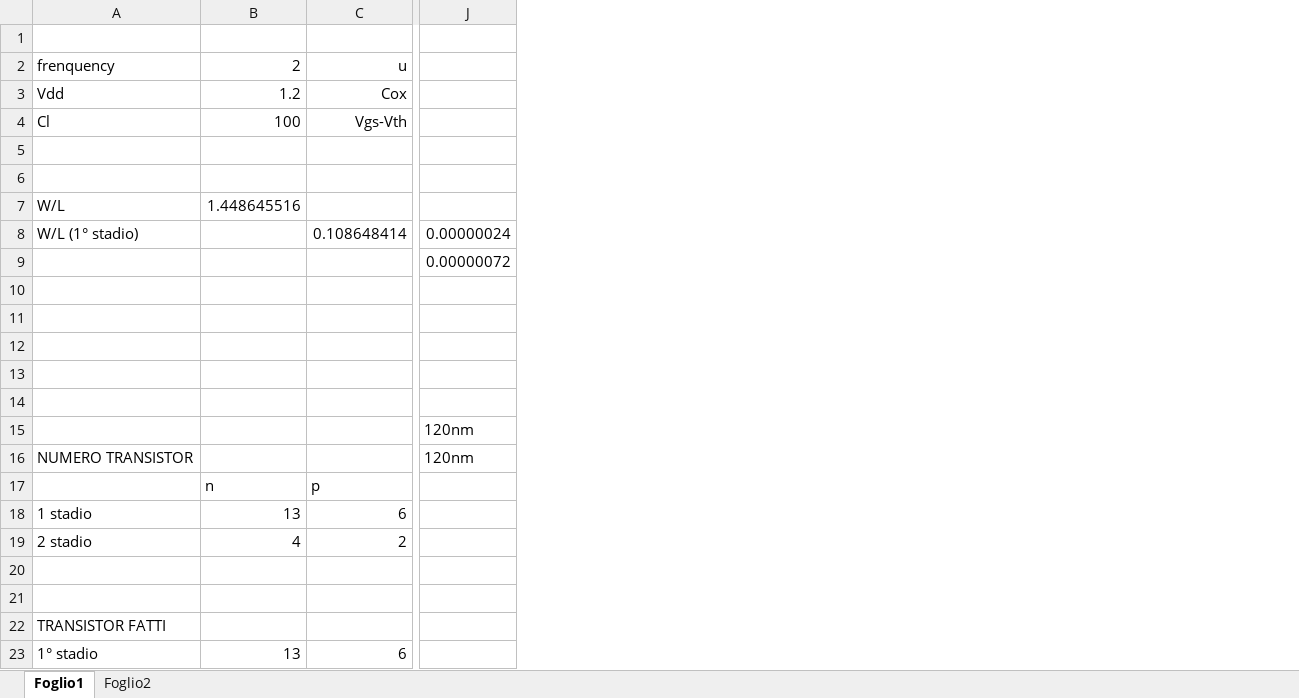
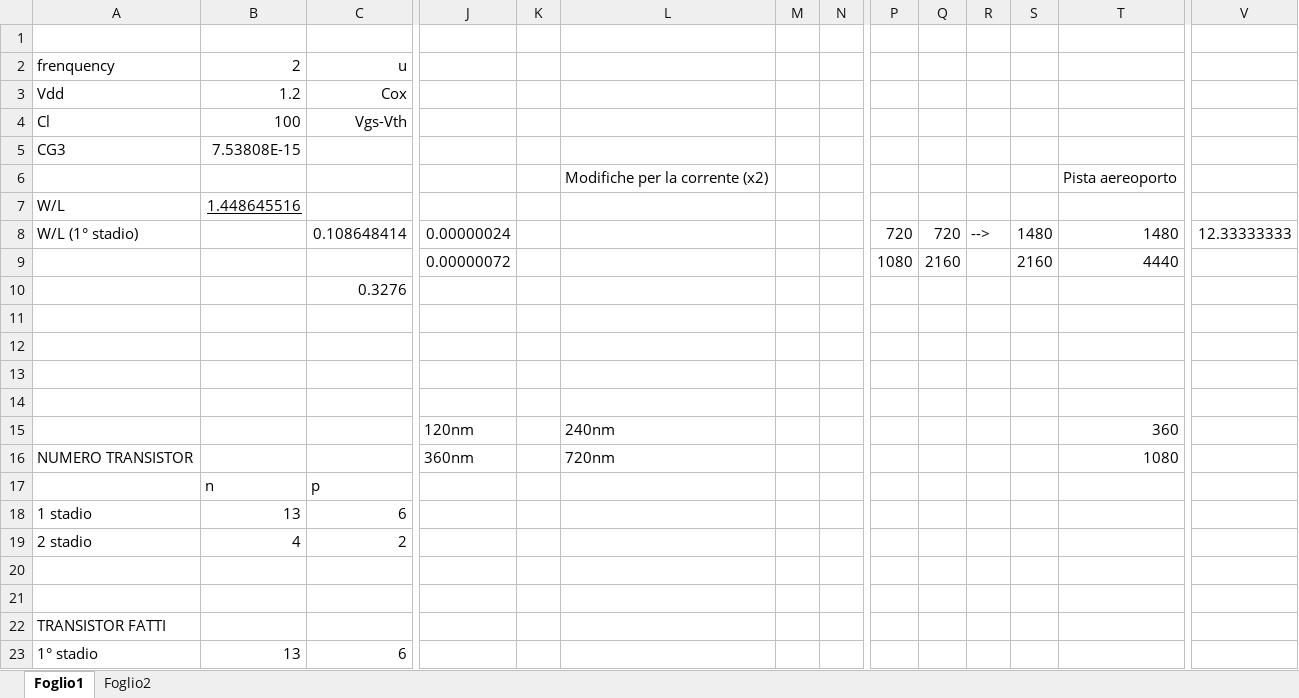
Before and after one commit to alessio-capello/MicroElectronics, an Excel workbook: transistor.xlsx, sheet Foglio1, drawn as a sheet; only a part is shown, gaps mark what is left out; values as stored, in another font and other column widths than the file's, no borders; rows hold the shown columns only; the diff covers the shown part only; the diff names each change by its address in the sheet, - before the commit and + after, or states it on an @@ line.

Commit message:
prova aereoporto

```diff
--- a/transistor.xlsx (sheet Foglio1)
+++ b/transistor.xlsx (sheet Foglio1)
+column K, empty
+column L, rows 6-16: Modifiche per la corrente (x2) |  |  |  |  |  |  |  |  | 240nm | 720nm
+column M, empty
+column N, empty
+column P, rows 8-9: 720 | 1080
+column Q, rows 8-9: 720 | 2160
+column R, row 8: -->
+column S, rows 8-9: 1480 | 2160
+column T, rows 6-16: Pista aereoporto |  | 1480 | 4440 |  |  |  |  |  | 360 | 1080
+column V, row 8: 12.33333333
-row 5: (empty)
+row 5: CG3 | 7.53808E-15
-B7 underline: off
+B7 underline: on
-C10: (empty)
+C10: 0.3276
-J16: 120nm
+J16: 360nm
```
Also changed, not shown: 2 added columns elsewhere in this sheet, 8 other files.
